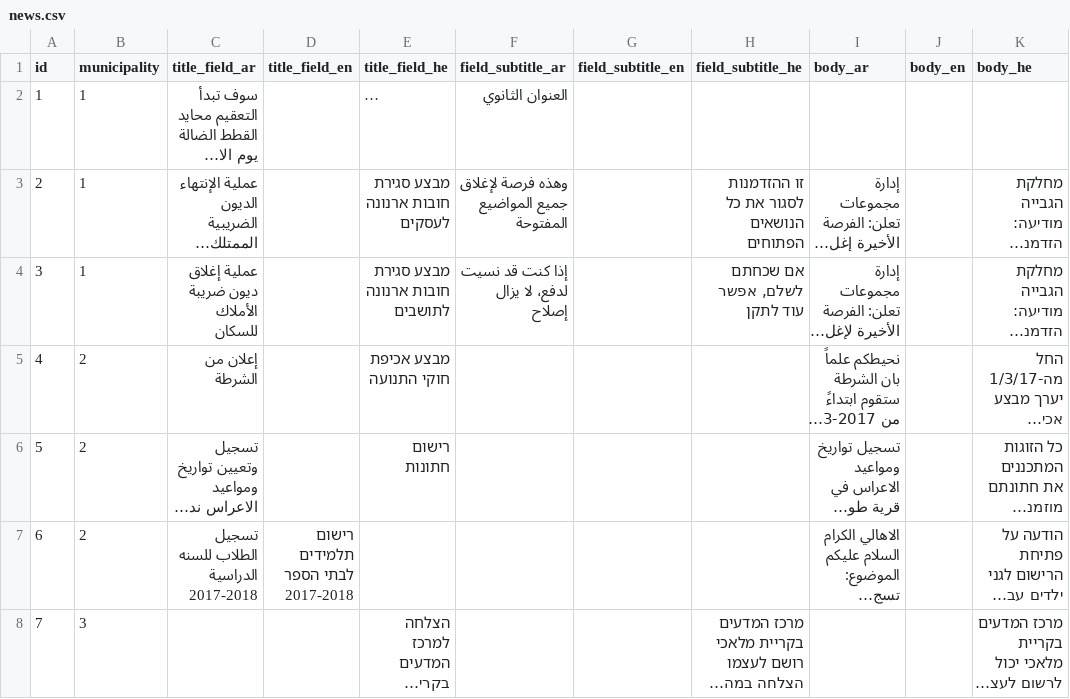
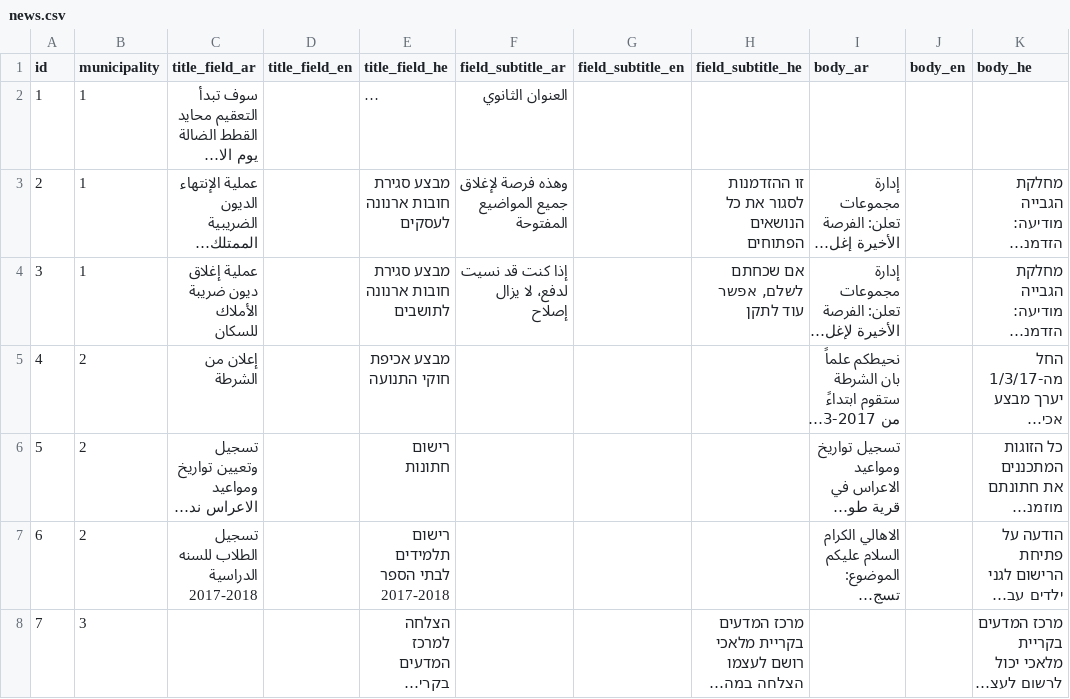
Before and after one commit to Gizra/Municipality, a CSV file: server/hedley/modules/custom/hedley_migrate/csv/news.csv, drawn as a sheet; only a part is shown; long unchanged cells end in …; the diff covers the shown part only; the diff names each change by its address in the sheet, - before the commit and + after, or states it on an @@ line.

Commit message:
fix contact and news typos

```diff
--- a/server/hedley/modules/custom/hedley_migrate/csv/news.csv
+++ b/server/hedley/modules/custom/hedley_migrate/csv/news.csv
-D7 (title_field_en): רישום תלמידים לבתי הספר 2017-2018
+D7 (title_field_en): (empty)
-E7 (title_field_he): (empty)
+E7 (title_field_he): רישום תלמידים לבתי הספר 2017-2018
```
Also changed, not shown: 4 edited cells elsewhere in this file, server/hedley/modules/custom/hedley_migrate/csv/contact.csv.
